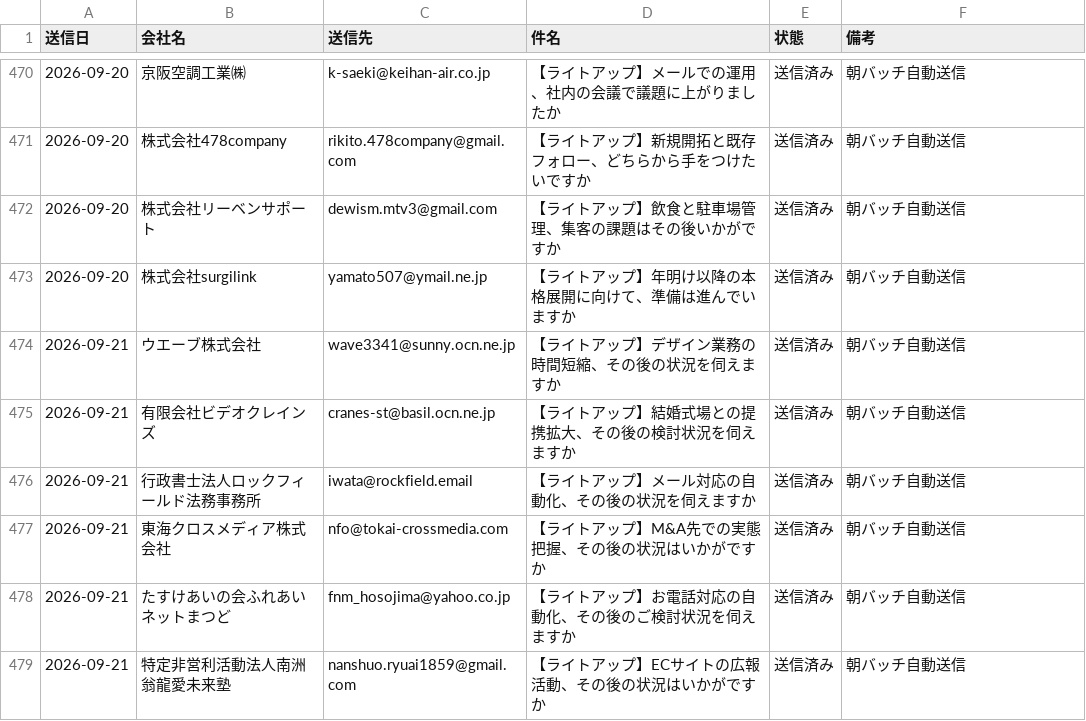
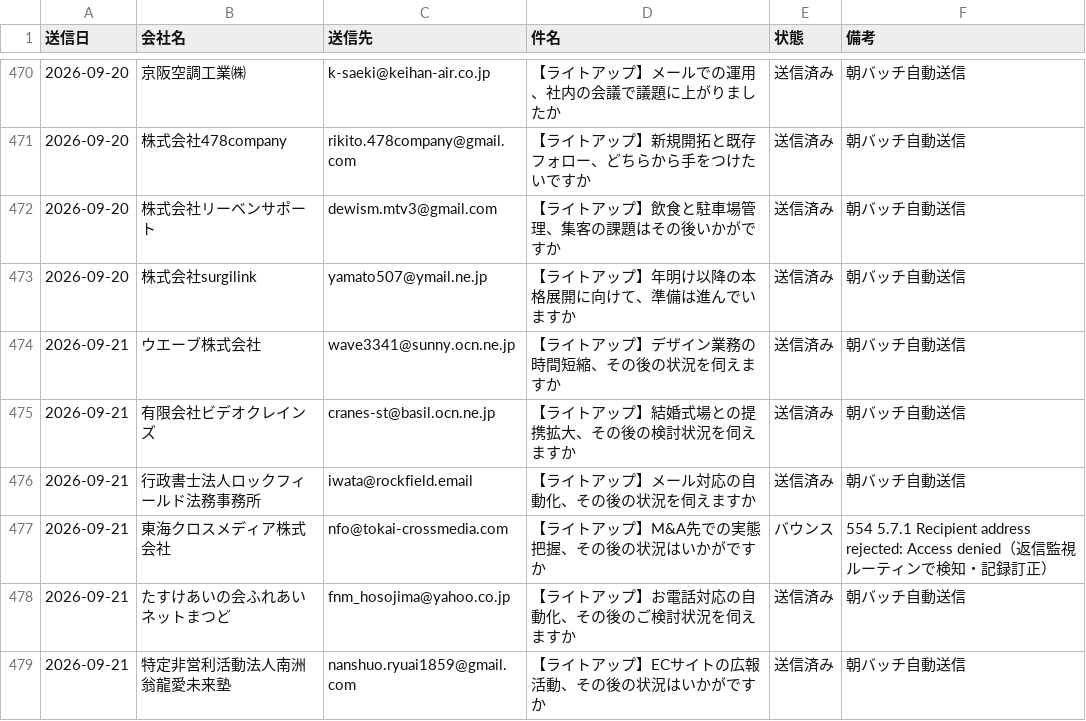
Before and after one commit to writeup-tsuchiya/ClaudeCode, a CSV file: data/hiroshi-sent-log.csv, drawn as a sheet; only a part is shown, gaps mark what is left out.

```diff
--- a/data/hiroshi-sent-log.csv
+++ b/data/hiroshi-sent-log.csv
@@ -476,3 +476,3 @@
 2026-09-21,行政書士法人ロックフィールド法務事務所,iwata@rockfield.email,【ライトアップ】メール対応の自動化、その後の状況を伺えますか,送信済み,朝バッチ自動送信
-2026-09-21,東海クロスメディア株式会社,nfo@tokai-crossmedia.com,【ライトアップ】M&A先での実態把握、その後の状況はいかがですか,送信済み,朝バッチ自動送信
+2026-09-21,東海クロスメディア株式会社,nfo@tokai-crossmedia.com,【ライトアップ】M&A先での実態把握、その後の状況はいかがですか,バウンス,554 5.7.1 Recipient address rejected: Access denied（返信監視ルーティンで検知・記録訂正）
 2026-09-21,たすけあいの会ふれあいネットまつど,fnm_hosojima@yahoo.co.jp,【ライトアップ】お電話対応の自動化、その後のご検討状況を伺えますか,送信済み,朝バッチ自動送信
```
